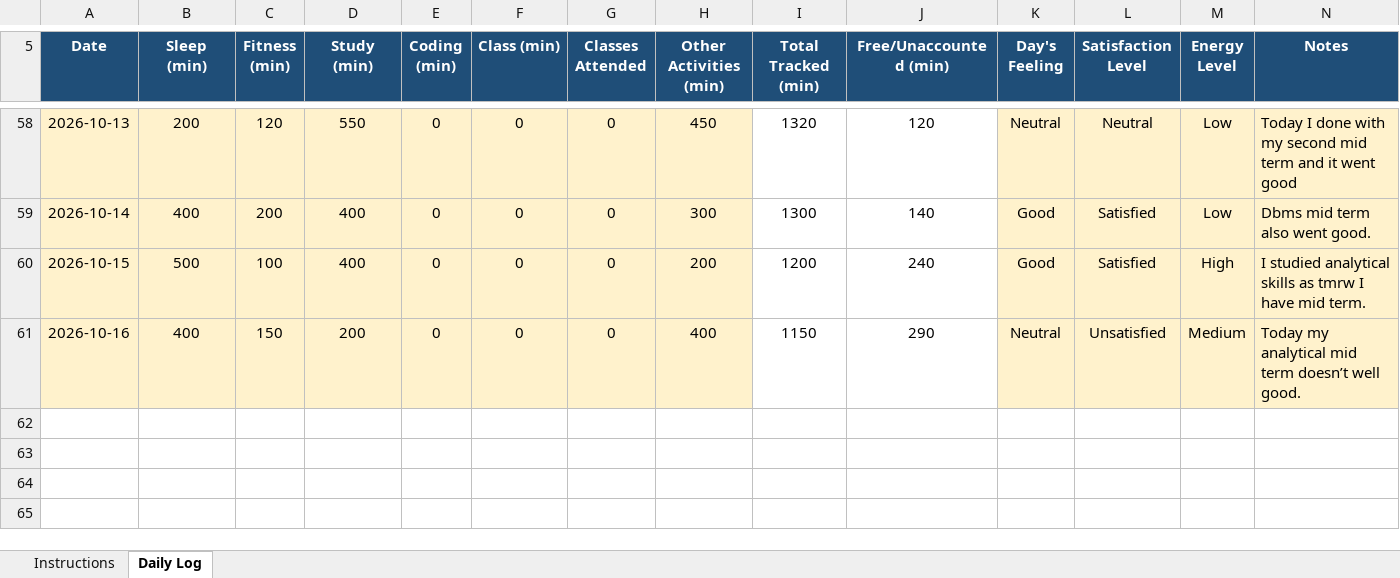
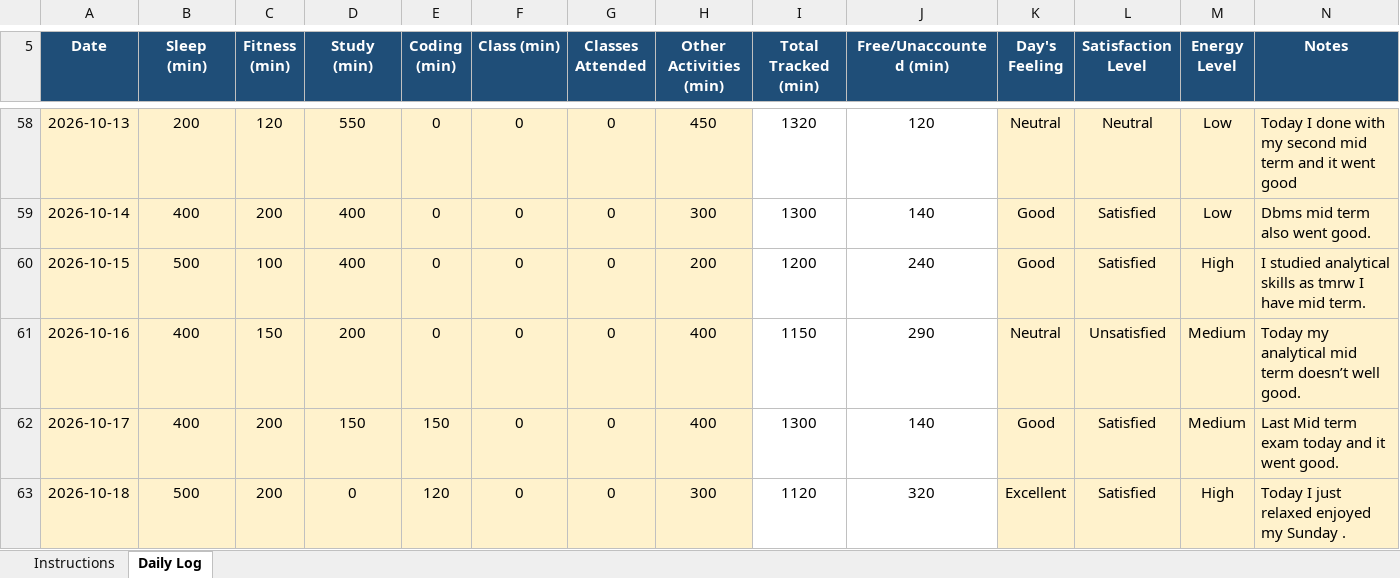
Before and after one commit to BhumikaChawla53/CAP776-Daily-Work, an Excel workbook: 12629342 (1).xlsx, sheet Daily Log, drawn as a sheet; only a part is shown, gaps mark what is left out; values as stored, in another font and other column widths than the file's, no borders; conditional formats not drawn; the diff names each change by its address in the sheet, - before the commit and + after, or states it on an @@ line.

Commit message:
Add files via upload

```diff
--- a/12629342 (1).xlsx (sheet Daily Log)
+++ b/12629342 (1).xlsx (sheet Daily Log)
+row 62: 2026-10-17 | 400 | 200 | 150 | 150 | 0 | 0 | 400 | 1300 | 140 | Good | Satisfied | Medium | Last Mid term exam today and it went good.
+row 63: 2026-10-18 | 500 | 200 | 0 | 120 | 0 | 0 | 300 | 1120 | 320 | Excellent | Satisfied | High | Today I just relaxed enjoyed my Sunday .
```
